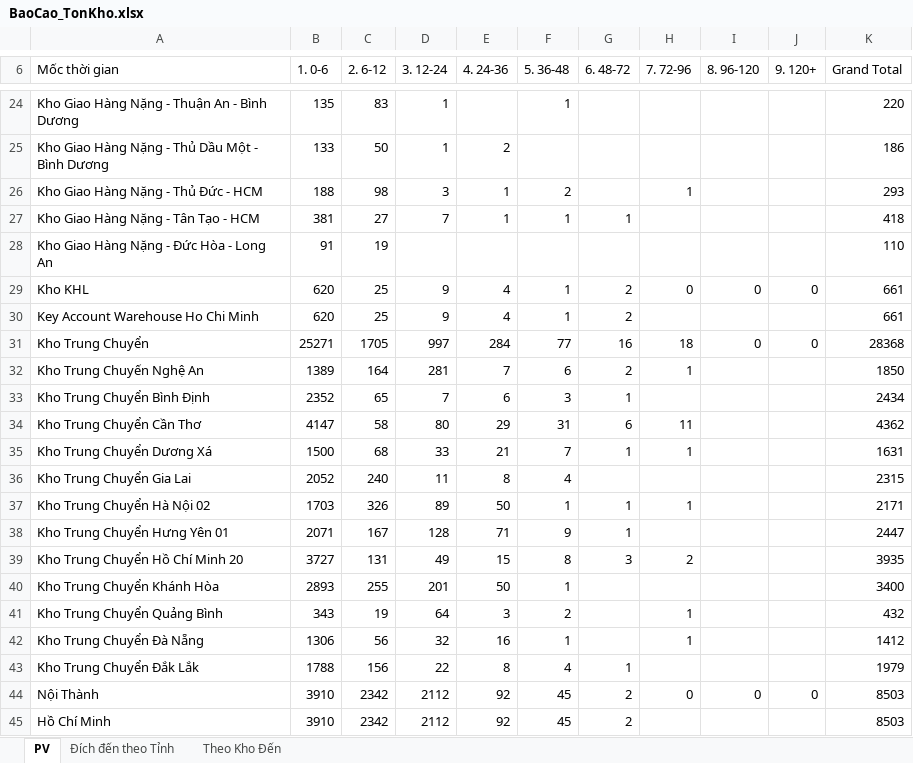
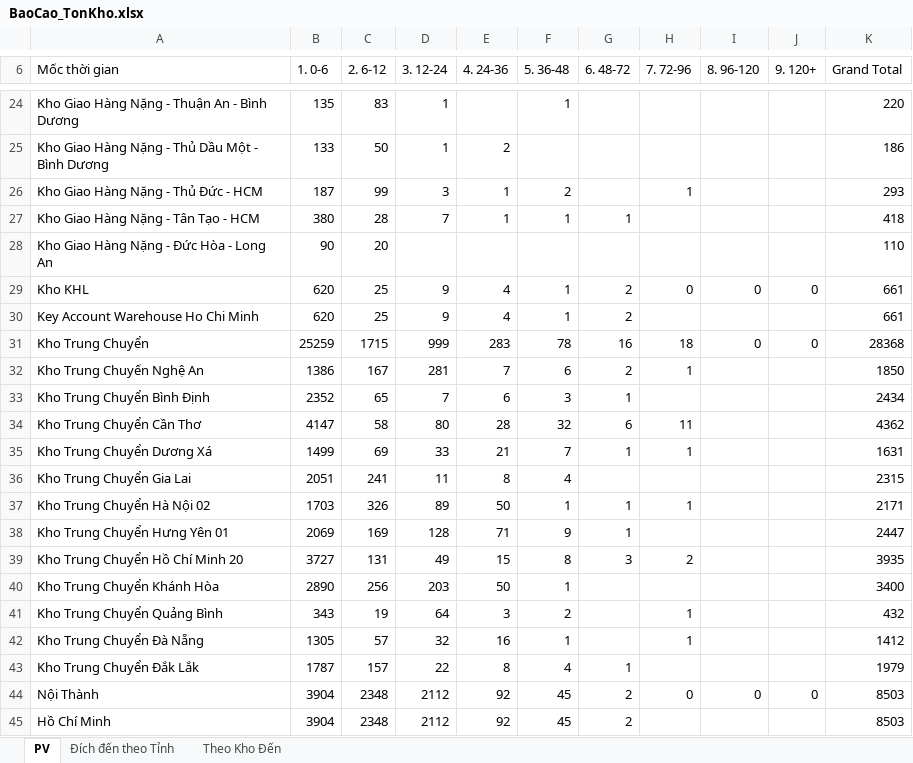
Before and after one commit to ImDiDinne/ktchcm01, an Excel workbook: BaoCao_TonKho.xlsx, sheet PV, drawn as a sheet; only a part is shown, gaps mark what is left out; values as stored, in another font and other column widths than the file's, no borders; the diff covers the shown part only; the diff names each change by its address in the sheet, - before the commit and + after, or states it on an @@ line.

```diff
--- a/BaoCao_TonKho.xlsx (sheet PV)
+++ b/BaoCao_TonKho.xlsx (sheet PV)
-B26 (1. 0-6): 188
+B26 (1. 0-6): 187
-C26 (2. 6-12): 98
+C26 (2. 6-12): 99
-B27 (1. 0-6): 381
+B27 (1. 0-6): 380
-C27 (2. 6-12): 27
+C27 (2. 6-12): 28
-B28 (1. 0-6): 91
+B28 (1. 0-6): 90
-C28 (2. 6-12): 19
+C28 (2. 6-12): 20
-B31 (1. 0-6): 25271
+B31 (1. 0-6): 25259
-C31 (2. 6-12): 1705
+C31 (2. 6-12): 1715
-D31 (3. 12-24): 997
+D31 (3. 12-24): 999
-E31 (4. 24-36): 284
+E31 (4. 24-36): 283
-F31 (5. 36-48): 77
+F31 (5. 36-48): 78
-B32 (1. 0-6): 1389
+B32 (1. 0-6): 1386
-C32 (2. 6-12): 164
+C32 (2. 6-12): 167
-E34 (4. 24-36): 29
+E34 (4. 24-36): 28
-F34 (5. 36-48): 31
+F34 (5. 36-48): 32
-B35 (1. 0-6): 1500
+B35 (1. 0-6): 1499
-C35 (2. 6-12): 68
+C35 (2. 6-12): 69
-B36 (1. 0-6): 2052
+B36 (1. 0-6): 2051
-C36 (2. 6-12): 240
+C36 (2. 6-12): 241
-B38 (1. 0-6): 2071
+B38 (1. 0-6): 2069
-C38 (2. 6-12): 167
+C38 (2. 6-12): 169
-B40 (1. 0-6): 2893
+B40 (1. 0-6): 2890
-C40 (2. 6-12): 255
+C40 (2. 6-12): 256
-D40 (3. 12-24): 201
+D40 (3. 12-24): 203
-B42 (1. 0-6): 1306
+B42 (1. 0-6): 1305
-C42 (2. 6-12): 56
+C42 (2. 6-12): 57
-B43 (1. 0-6): 1788
+B43 (1. 0-6): 1787
-C43 (2. 6-12): 156
+C43 (2. 6-12): 157
-B44:B45 (1. 0-6): 3910
+B44:B45 (1. 0-6): 3904
-C44:C45 (2. 6-12): 2342
+C44:C45 (2. 6-12): 2348
```
Also changed, not shown: 37 edited cells elsewhere in this sheet, sheet Đích đến theo Tỉnh, sheet Theo Kho Đến, 2 other files.
